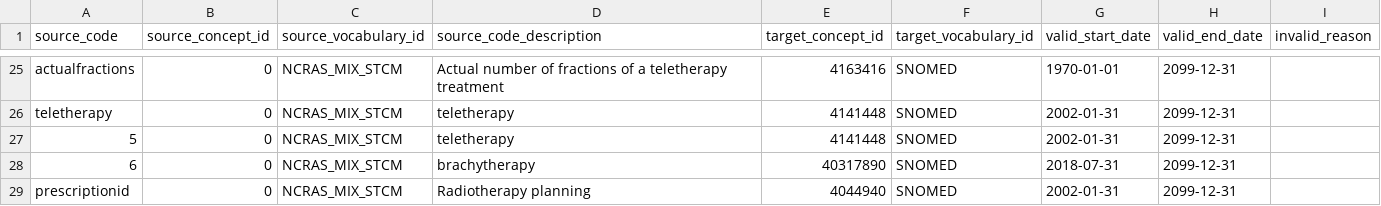
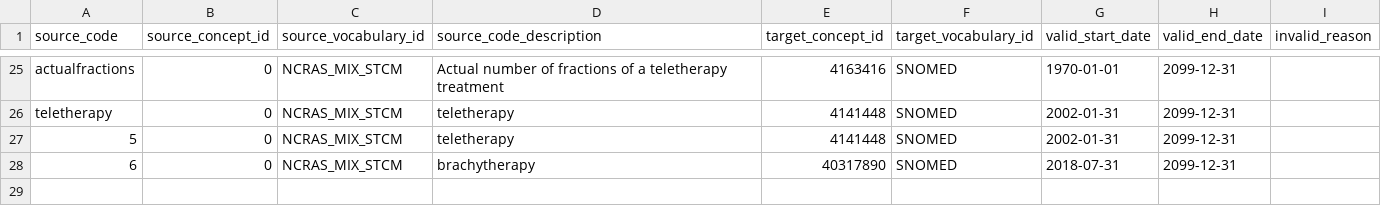
Before and after one commit to oxford-pharmacoepi/etl_ndorms, a CSV file: stcm/1-to-many/NCRAS_MIX_STCM.csv, drawn as a sheet; only a part is shown, gaps mark what is left out.

Commit message:
Update NCRAS_MIX_STCM.csv
prescriptionid has been substituted with attendid (as prescription cannot be used with the data we received) and moved to NCTAS_RTDS_STCM.csv

```diff
--- a/stcm/1-to-many/NCRAS_MIX_STCM.csv
+++ b/stcm/1-to-many/NCRAS_MIX_STCM.csv
@@ -28,2 +28 @@ teletherapy,0,NCRAS_MIX_STCM,teletherapy,4141448,SNOMED,2002-01-31,2099-12-31,
 6,0,NCRAS_MIX_STCM,brachytherapy,40317890,SNOMED,2018-07-31,2099-12-31,
-prescriptionid,0,NCRAS_MIX_STCM,Radiotherapy planning,4044940,SNOMED,2002-01-31,2099-12-31,
```
